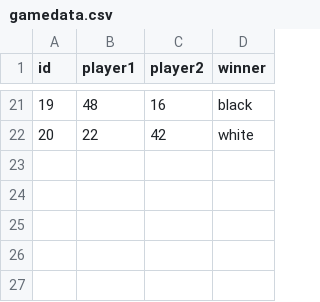
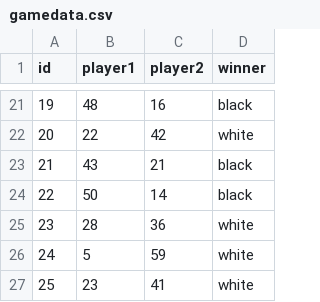
Before and after one commit to vagarwala/APCS2_Final--Othello, a CSV file: Othello/data/gamedata.csv, drawn as a sheet; only a part is shown, gaps mark what is left out.

```diff
--- a/Othello/data/gamedata.csv
+++ b/Othello/data/gamedata.csv
@@ -22 +22,6 @@ id,player1,player2,winner
 20,22,42,white
+21,43,21,black
+22,50,14,black
+23,28,36,white
+24,5,59,white
+25,23,41,white
```
Also changed, not shown: 4 other files.
